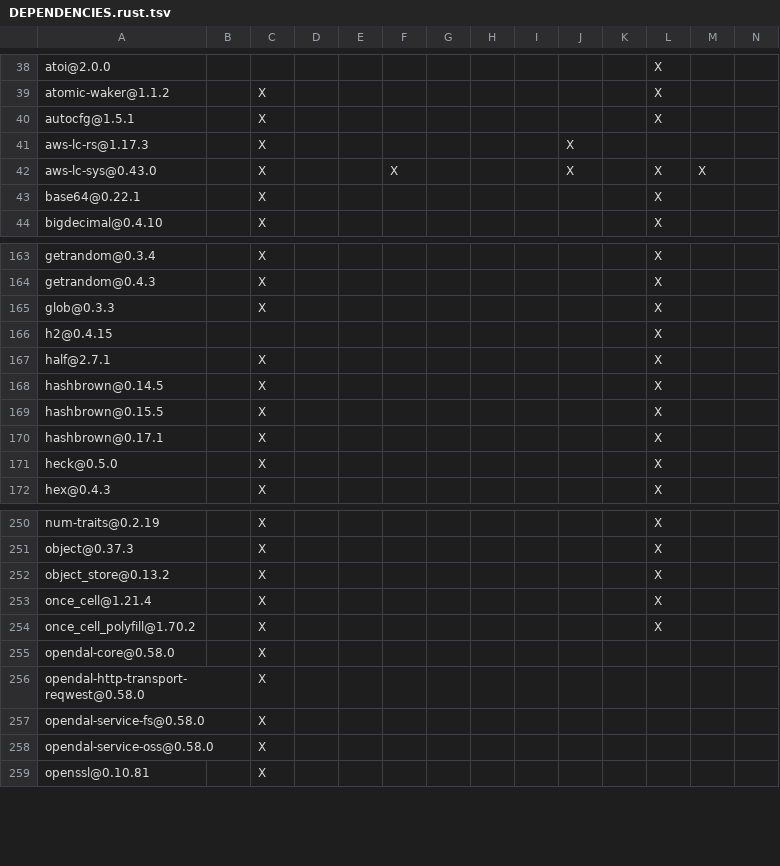
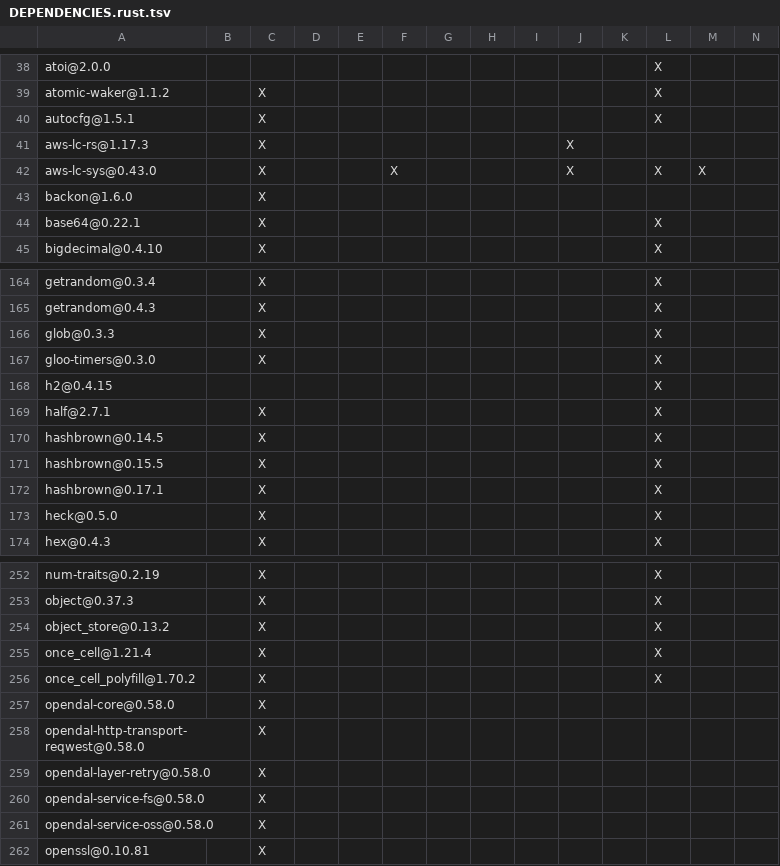
Before and after one commit to JunRuiLee/paimon-rust, a TSV file: benchmarks/tpcds/DEPENDENCIES.rust.tsv, drawn as a sheet; only a part is shown, gaps mark what is left out; rows hold the shown columns only; the diff names each change by its address in the sheet, - before the commit and + after, or states it on an @@ line.

Commit message:
fix(storage): retry temporary OSS failures (#695)

```diff
--- a/benchmarks/tpcds/DEPENDENCIES.rust.tsv
+++ b/benchmarks/tpcds/DEPENDENCIES.rust.tsv
+row 43: backon@1.6.0 |  | X
+row 167: gloo-timers@0.3.0 |  | X |  |  |  |  |  |  |  |  | X
+row 259: opendal-layer-retry@0.58.0 |  | X
```
Also changed, not shown: crates/integration_tests/DEPENDENCIES.rust.tsv, crates/paimon-rest-server/DEPENDENCIES.rust.tsv, 5 other files.
